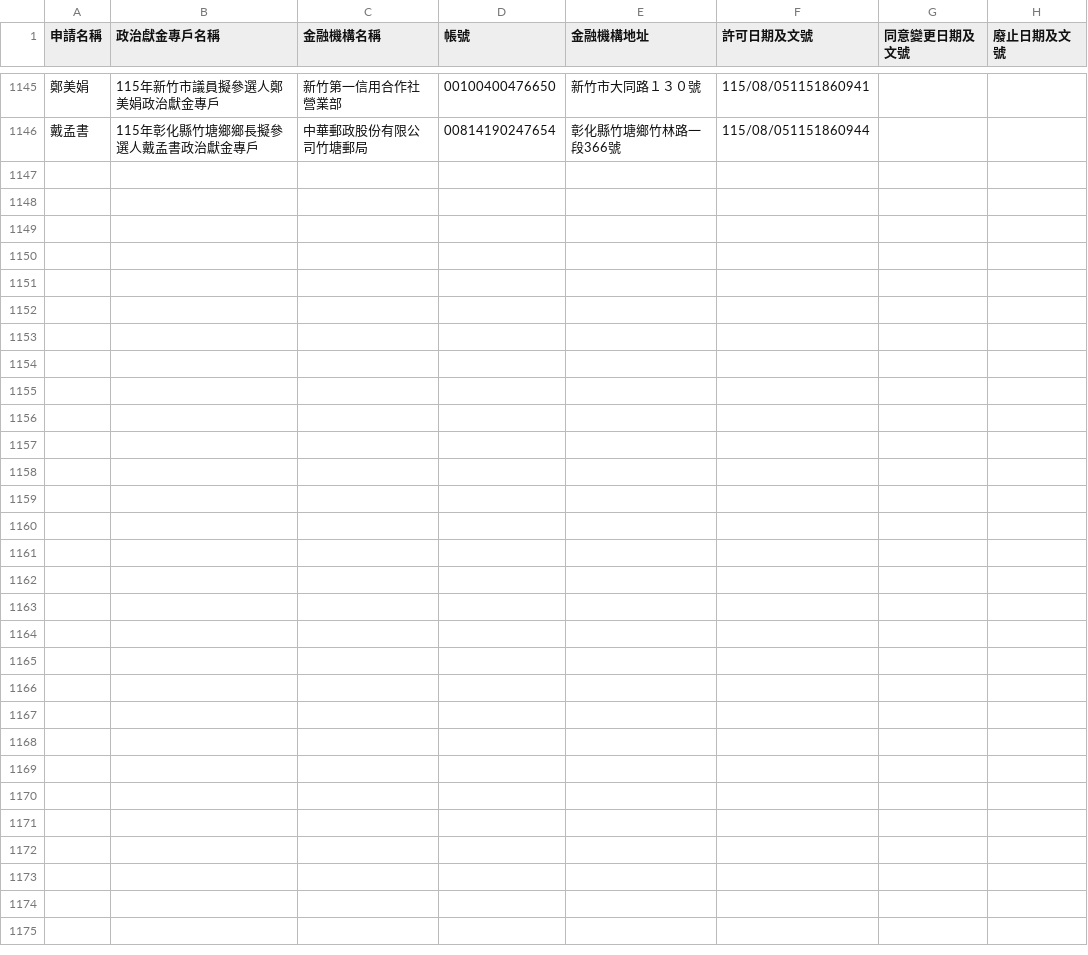
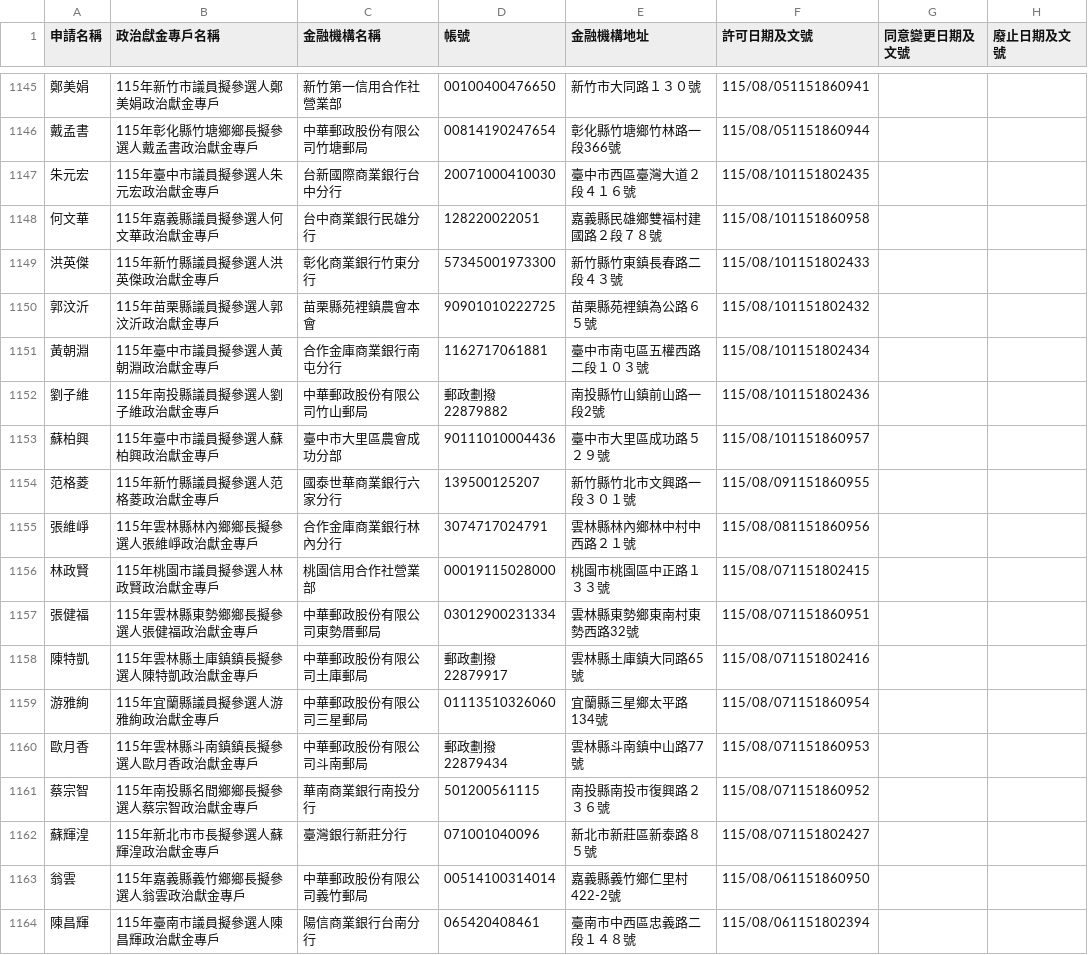
Before and after one commit to kiang/vote2026, a CSV file: docs/sunshine.cy.gov.tw/115.csv, drawn as a sheet; only a part is shown, gaps mark what is left out; the diff names each change by its address in the sheet, - before the commit and + after, or states it on an @@ line.

Commit message:
sunshine data updated

```diff
--- a/docs/sunshine.cy.gov.tw/115.csv
+++ b/docs/sunshine.cy.gov.tw/115.csv
+row 1147: 朱元宏 | 115年臺中市議員擬參選人朱元宏政治獻金專戶 | 台新國際商業銀行台中分行 | 20071000410030 | 臺中市西區臺灣大道２段４１６號 | 115/08/101151802435
+row 1148: 何文華 | 115年嘉義縣議員擬參選人何文華政治獻金專戶 | 台中商業銀行民雄分行 | 128220022051 | 嘉義縣民雄鄉雙福村建國路２段７８號 | 115/08/101151860958
+row 1149: 洪英傑 | 115年新竹縣議員擬參選人洪英傑政治獻金專戶 | 彰化商業銀行竹東分行 | 57345001973300 | 新竹縣竹東鎮長春路二段４３號 | 115/08/101151802433
+row 1150: 郭汶沂 | 115年苗栗縣議員擬參選人郭汶沂政治獻金專戶 | 苗栗縣苑裡鎮農會本會 | 90901010222725 | 苗栗縣苑裡鎮為公路６５號 | 115/08/101151802432
+row 1151: 黃朝淵 | 115年臺中市議員擬參選人黃朝淵政治獻金專戶 | 合作金庫商業銀行南屯分行 | 1162717061881 | 臺中市南屯區五權西路二段１０３號 | 115/08/101151802434
+row 1152: 劉子維 | 115年南投縣議員擬參選人劉子維政治獻金專戶 | 中華郵政股份有限公司竹山郵局 | 郵政劃撥22879882 | 南投縣竹山鎮前山路一段2號 | 115/08/101151802436
+row 1153: 蘇柏興 | 115年臺中市議員擬參選人蘇柏興政治獻金專戶 | 臺中市大里區農會成功分部 | 90111010004436 | 臺中市大里區成功路５２９號 | 115/08/101151860957
+row 1154: 范格菱 | 115年新竹縣議員擬參選人范格菱政治獻金專戶 | 國泰世華商業銀行六家分行 | 139500125207 | 新竹縣竹北市文興路一段３０１號 | 115/08/091151860955
+row 1155: 張維崢 | 115年雲林縣林內鄉鄉長擬參選人張維崢政治獻金專戶 | 合作金庫商業銀行林內分行 | 3074717024791 | 雲林縣林內鄉林中村中西路２１號 | 115/08/081151860956
+row 1156: 林政賢 | 115年桃園市議員擬參選人林政賢政治獻金專戶 | 桃園信用合作社營業部 | 00019115028000 | 桃園市桃園區中正路１３３號 | 115/08/071151802415
+row 1157: 張健福 | 115年雲林縣東勢鄉鄉長擬參選人張健福政治獻金專戶 | 中華郵政股份有限公司東勢厝郵局 | 03012900231334 | 雲林縣東勢鄉東南村東勢西路32號 | 115/08/071151860951
+row 1158: 陳特凱 | 115年雲林縣土庫鎮鎮長擬參選人陳特凱政治獻金專戶 | 中華郵政股份有限公司土庫郵局 | 郵政劃撥22879917 | 雲林縣土庫鎮大同路65號 | 115/08/071151802416
+row 1159: 游雅絢 | 115年宜蘭縣議員擬參選人游雅絢政治獻金專戶 | 中華郵政股份有限公司三星郵局 | 01113510326060 | 宜蘭縣三星鄉太平路134號 | 115/08/071151860954
+row 1160: 歐月香 | 115年雲林縣斗南鎮鎮長擬參選人歐月香政治獻金專戶 | 中華郵政股份有限公司斗南郵局 | 郵政劃撥22879434 | 雲林縣斗南鎮中山路77號 | 115/08/071151860953
+row 1161: 蔡宗智 | 115年南投縣名間鄉鄉長擬參選人蔡宗智政治獻金專戶 | 華南商業銀行南投分行 | 501200561115 | 南投縣南投市復興路２３６號 | 115/08/071151860952
+row 1162: 蘇輝湟 | 115年新北市市長擬參選人蘇輝湟政治獻金專戶 | 臺灣銀行新莊分行 | 071001040096 | 新北市新莊區新泰路８５號 | 115/08/071151802427
+row 1163: 翁雲 | 115年嘉義縣義竹鄉鄉長擬參選人翁雲政治獻金專戶 | 中華郵政股份有限公司義竹郵局 | 00514100314014 | 嘉義縣義竹鄉仁里村422-2號 | 115/08/061151860950
+row 1164: 陳昌輝 | 115年臺南市議員擬參選人陳昌輝政治獻金專戶 | 陽信商業銀行台南分行 | 065420408461 | 臺南市中西區忠義路二段１４８號 | 115/08/061151802394
```
